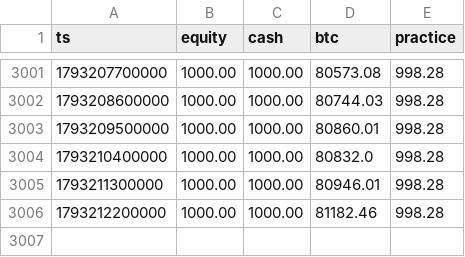
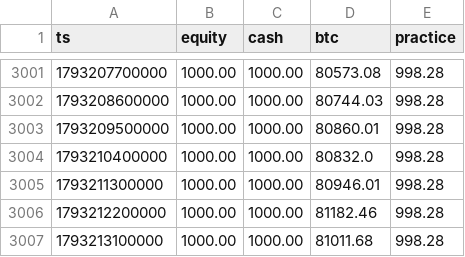
Before and after one commit to EricsonArt/ai-trading-bot, a CSV file: data/equity.csv, drawn as a sheet; only a part is shown, gaps mark what is left out; the diff names each change by its address in the sheet, - before the commit and + after, or states it on an @@ line.

```diff
--- a/data/equity.csv
+++ b/data/equity.csv
+row 3007: 1793213100000 | 1000.00 | 1000.00 | 81011.68 | 998.28
```
Also changed, not shown: 2 other files.
